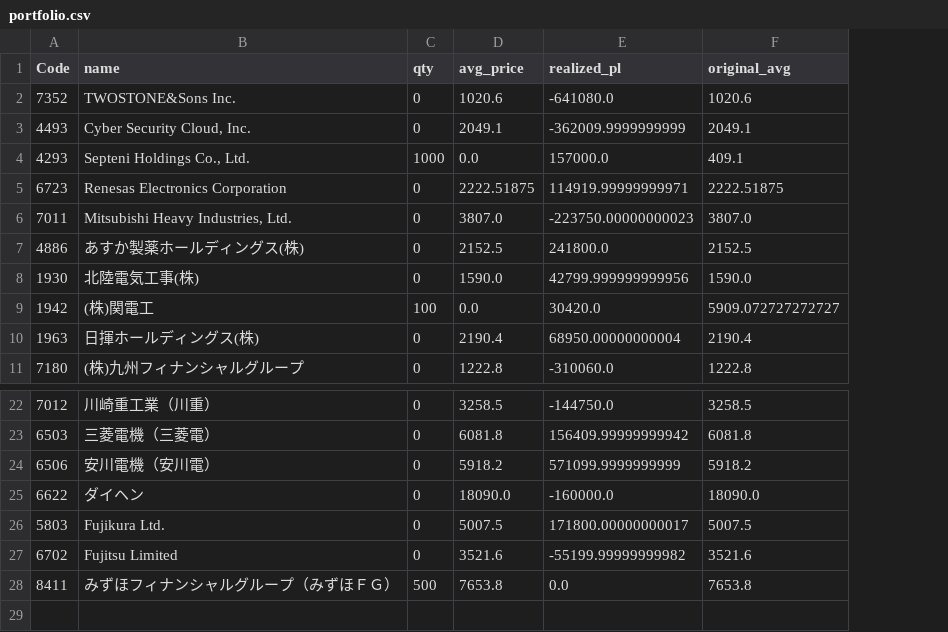
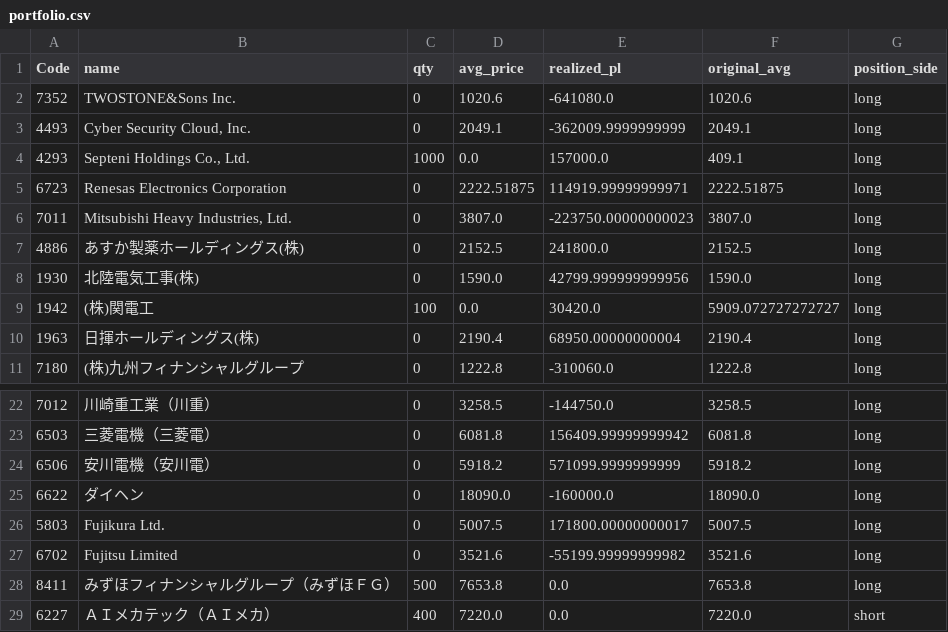
Before and after one commit to reiwa1019-cmyk/J_Phantom_Gear, a CSV file: portfolio.csv, drawn as a sheet; only a part is shown, gaps mark what is left out; the diff names each change by its address in the sheet, - before the commit and + after, or states it on an @@ line.

Commit message:
Update portfolio.csv

```diff
--- a/portfolio.csv
+++ b/portfolio.csv
+column G (position_side), rows 2-11: all long; rows 22-28: all long
+row 29: 6227 | ＡＩメカテック（ＡＩメカ） | 400 | 7220.0 | 0.0 | 7220.0 | short
```
